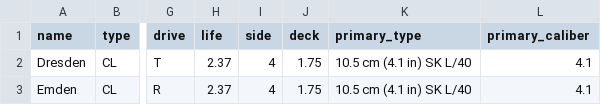
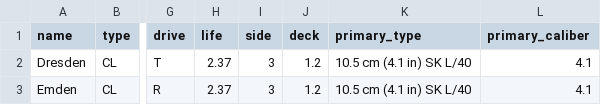
Before and after one commit to doolanshire/Combat-Models, a CSV file: instructions_1921/fleets/great_war_black_fleet.csv, drawn as a sheet; only a part is shown, gaps mark what is left out; the diff names each change by its address in the sheet, - before the commit and + after, or states it on an @@ line.

Commit message:
Changes to Emden / Dresden armour

```diff
--- a/instructions_1921/fleets/great_war_black_fleet.csv
+++ b/instructions_1921/fleets/great_war_black_fleet.csv
-I2:I3 (side): 4
+I2:I3 (side): 3
-J2:J3 (deck): 1.75
+J2:J3 (deck): 1.2
```
